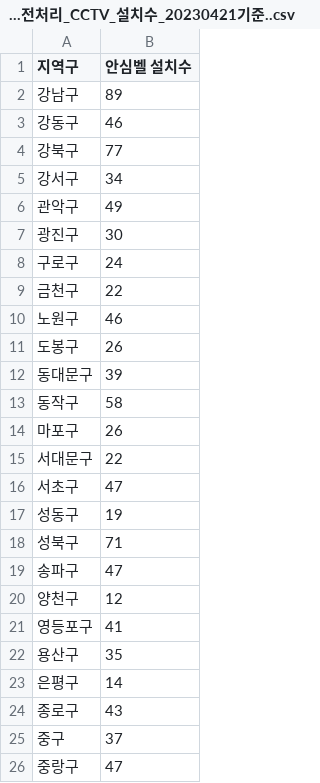
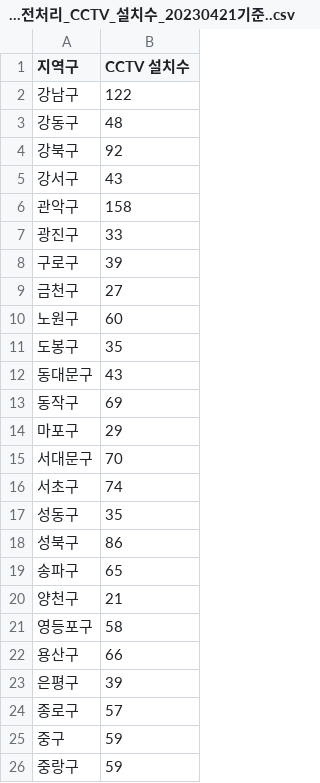
Before and after one commit to jinpro0318/SORA_Project, a CSV file: data/preprocessing/Y06_전처리_CCTV_설치수_20230421기준..csv, drawn as a sheet.

```diff
--- a/data/preprocessing/Y06_전처리_CCTV_설치수_20230421기준..csv
+++ b/data/preprocessing/Y06_전처리_CCTV_설치수_20230421기준..csv
@@ -1,26 +1,26 @@
-지역구,안심벨 설치수
-강남구,89
-강동구,46
-강북구,77
-강서구,34
-관악구,49
-광진구,30
-구로구,24
-금천구,22
-노원구,46
-도봉구,26
-동대문구,39
-동작구,58
-마포구,26
-서대문구,22
-서초구,47
-성동구,19
-성북구,71
-송파구,47
-양천구,12
-영등포구,41
-용산구,35
-은평구,14
-종로구,43
-중구,37
-중랑구,47
+지역구,CCTV 설치수
+강남구,122
+강동구,48
+강북구,92
+강서구,43
+관악구,158
+광진구,33
+구로구,39
+금천구,27
+노원구,60
+도봉구,35
+동대문구,43
+동작구,69
+마포구,29
+서대문구,70
+서초구,74
+성동구,35
+성북구,86
+송파구,65
+양천구,21
+영등포구,58
+용산구,66
+은평구,39
+종로구,57
+중구,59
+중랑구,59
```
Also changed, not shown: 5 other files.
